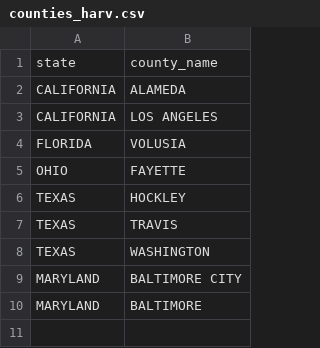
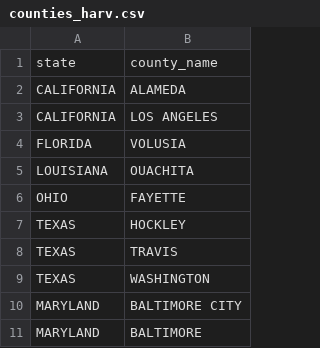
Before and after one commit to kuriwaki/cvr_harvard-mit_scripts, a CSV file: R/release/metadata/counties_harv.csv, drawn as a sheet; the diff names each change by its address in the sheet, - before the commit and + after, or states it on an @@ line.

```diff
--- a/R/release/metadata/counties_harv.csv
+++ b/R/release/metadata/counties_harv.csv
+row 5: LOUISIANA | OUACHITA
```
Also changed, not shown: 8 other files.
